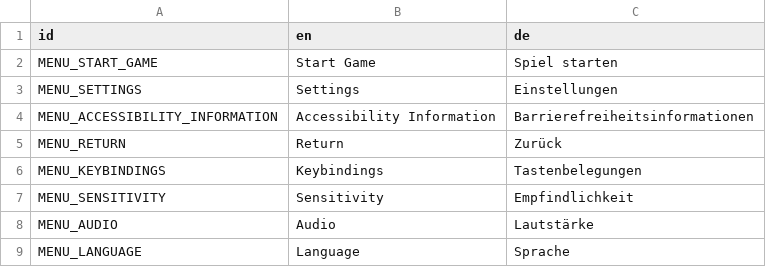
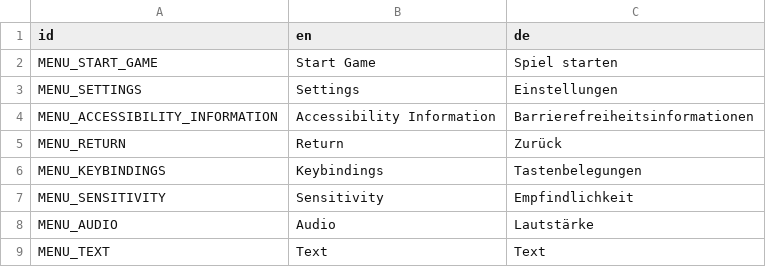
Before and after one commit to MilasBaumgarten/Godot_GameAccessibilityGuidelines_Addon, a CSV file: localisation/main_menu_strings.csv, drawn as a sheet.

```diff
--- a/localisation/main_menu_strings.csv
+++ b/localisation/main_menu_strings.csv
@@ -8,2 +8,2 @@ MENU_SENSITIVITY,Sensitivity,Empfindlichkeit
 MENU_AUDIO,Audio,Lautstärke
-MENU_LANGUAGE,Language,Sprache
+MENU_TEXT,Text,Text
```
Also changed, not shown: 10 other files.
